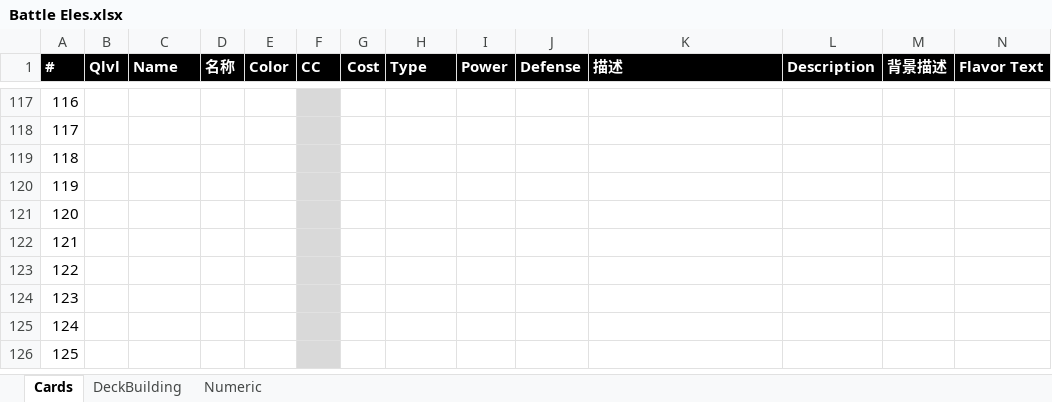
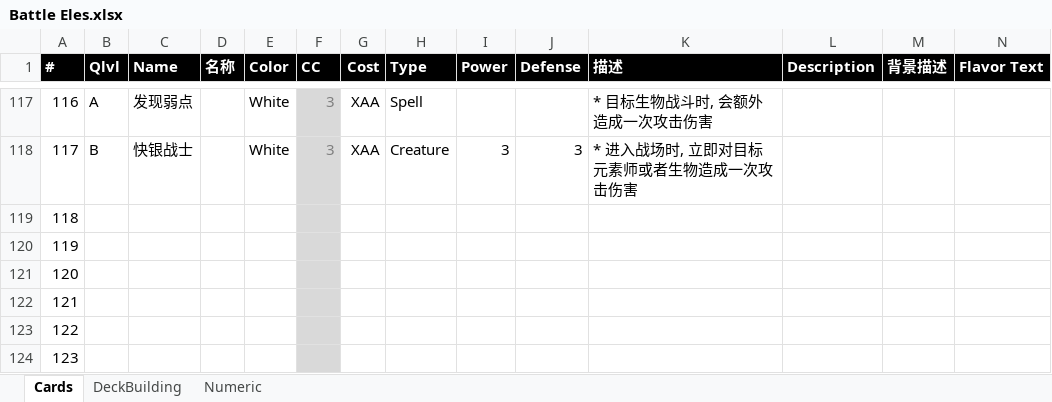
Before and after one commit to yatyricky/ProjectConflux, an Excel workbook: Battle Eles.xlsx, sheet Cards, drawn as a sheet; only a part is shown, gaps mark what is left out; the shorter side is filled out with more unchanged rows; values as stored, in another font and other column widths than the file's, no borders; the diff covers the shown part only; the diff names each change by its address in the sheet, - before the commit and + after, or states it on an @@ line.

```diff
--- a/Battle Eles.xlsx (sheet Cards)
+++ b/Battle Eles.xlsx (sheet Cards)
-B117 (Qlvl): (empty)
+B117 (Qlvl): A
-C117 (Name): (empty)
+C117 (Name): 发现弱点
-E117:E118 (Color): (empty)
+E117:E118 (Color): White
-F117:F118 (CC): (empty)
+F117:F118 (CC): 3
-G117:G118 (Cost): (empty)
+G117:G118 (Cost): XAA
-H117 (Type): (empty)
+H117 (Type): Spell
-K117 (描述): (empty)
+K117 (描述): * 目标生物战斗时, 会额外造成一次攻击伤害
-B118 (Qlvl): (empty)
+B118 (Qlvl): B
-C118 (Name): (empty)
+C118 (Name): 快银战士
-H118 (Type): (empty)
+H118 (Type): Creature
-I118 (Power): (empty)
+I118 (Power): 3
-J118 (Defense): (empty)
+J118 (Defense): 3
-K118 (描述): (empty)
+K118 (描述): * 进入战场时, 立即对目标元素师或者生物造成一次攻击伤害
```
Also changed, not shown: 8 added rows, 8 removed rows and 60 edited cells elsewhere in this sheet, formulas that keep their value, hidden cells.
